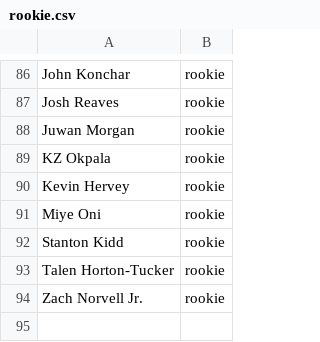
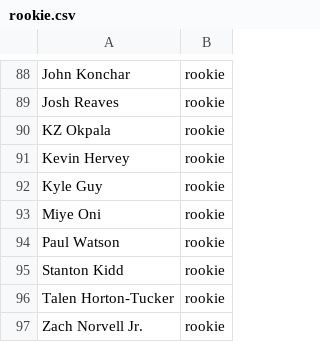
Before and after one commit to esportistico/nba, a CSV file: rookie.csv, drawn as a sheet; only a part is shown, gaps mark what is left out; the diff covers the shown part only.

Commit message:
Add files via upload

```diff
--- a/rookie.csv
+++ b/rookie.csv
@@ -87,6 +89,7 @@ John Konchar;rookie
 Josh Reaves;rookie
-Juwan Morgan;rookie
 KZ Okpala;rookie
 Kevin Hervey;rookie
+Kyle Guy;rookie
 Miye Oni;rookie
+Paul Watson;rookie
 Stanton Kidd;rookie
```
Also changed, not shown: 1 added row and 26 moved rows elsewhere in this file.
